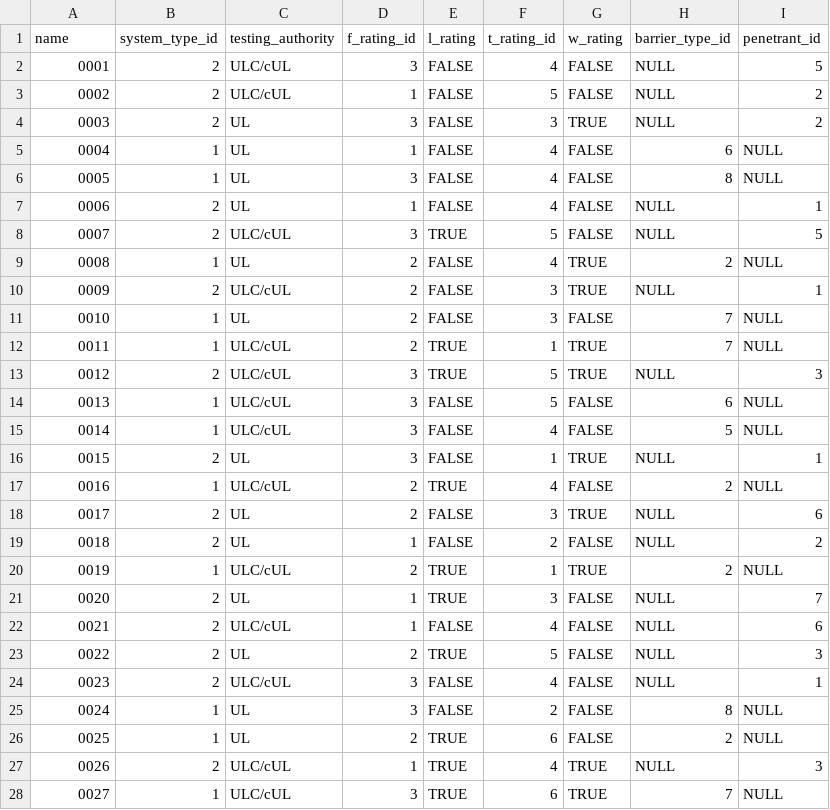
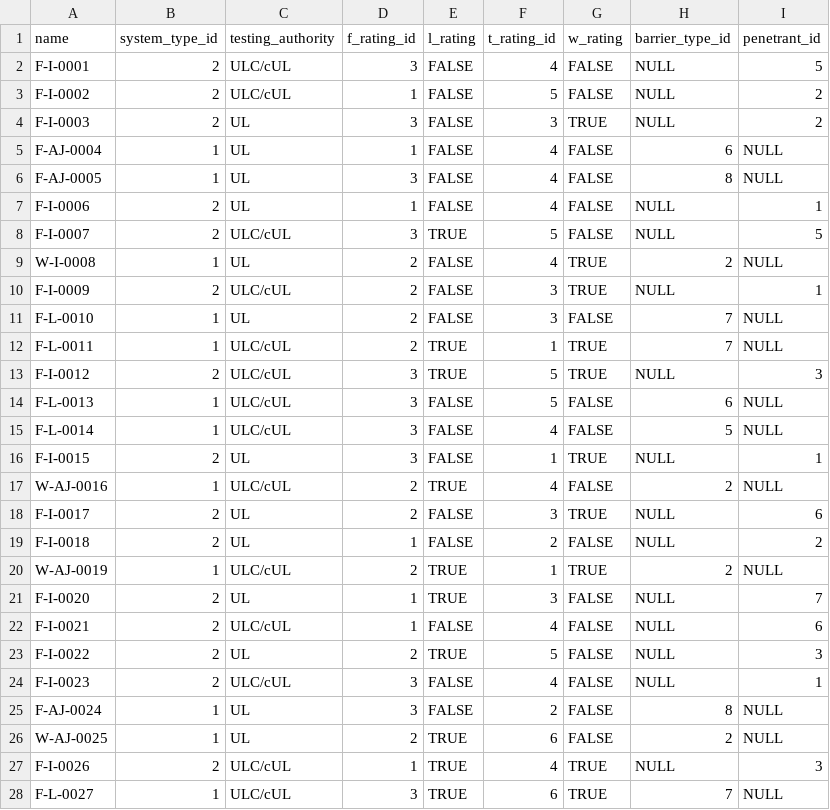
Before and after one commit to analia-mok/xyz-submittal-generator, a CSV file: database/data/systems.csv, drawn as a sheet; only a part is shown; the diff covers the shown part only.

Commit message:
feat: Updated systems seed data to have correct names. Implemented selected systems

```diff
--- a/database/data/systems.csv
+++ b/database/data/systems.csv
@@ -1,28 +1,28 @@
 name,system_type_id,testing_authority,f_rating_id,l_rating,t_rating_id,w_rating,barrier_type_id,penetrant_id
-0001,2,ULC/cUL,3,FALSE,4,FALSE,NULL,5
-0002,2,ULC/cUL,1,FALSE,5,FALSE,NULL,2
-0003,2,UL,3,FALSE,3,TRUE,NULL,2
-0004,1,UL,1,FALSE,4,FALSE,6,NULL
-0005,1,UL,3,FALSE,4,FALSE,8,NULL
-0006,2,UL,1,FALSE,4,FALSE,NULL,1
-0007,2,ULC/cUL,3,TRUE,5,FALSE,NULL,5
-0008,1,UL,2,FALSE,4,TRUE,2,NULL
-0009,2,ULC/cUL,2,FALSE,3,TRUE,NULL,1
-0010,1,UL,2,FALSE,3,FALSE,7,NULL
-0011,1,ULC/cUL,2,TRUE,1,TRUE,7,NULL
-0012,2,ULC/cUL,3,TRUE,5,TRUE,NULL,3
-0013,1,ULC/cUL,3,FALSE,5,FALSE,6,NULL
-0014,1,ULC/cUL,3,FALSE,4,FALSE,5,NULL
-0015,2,UL,3,FALSE,1,TRUE,NULL,1
-0016,1,ULC/cUL,2,TRUE,4,FALSE,2,NULL
-0017,2,UL,2,FALSE,3,TRUE,NULL,6
-0018,2,UL,1,FALSE,2,FALSE,NULL,2
-0019,1,ULC/cUL,2,TRUE,1,TRUE,2,NULL
-0020,2,UL,1,TRUE,3,FALSE,NULL,7
-0021,2,ULC/cUL,1,FALSE,4,FALSE,NULL,6
-0022,2,UL,2,TRUE,5,FALSE,NULL,3
-0023,2,ULC/cUL,3,FALSE,4,FALSE,NULL,1
-0024,1,UL,3,FALSE,2,FALSE,8,NULL
-0025,1,UL,2,TRUE,6,FALSE,2,NULL
-0026,2,ULC/cUL,1,TRUE,4,TRUE,NULL,3
-0027,1,ULC/cUL,3,TRUE,6,TRUE,7,NULL
+F-I-0001,2,ULC/cUL,3,FALSE,4,FALSE,NULL,5
+F-I-0002,2,ULC/cUL,1,FALSE,5,FALSE,NULL,2
+F-I-0003,2,UL,3,FALSE,3,TRUE,NULL,2
+F-AJ-0004,1,UL,1,FALSE,4,FALSE,6,NULL
+F-AJ-0005,1,UL,3,FALSE,4,FALSE,8,NULL
+F-I-0006,2,UL,1,FALSE,4,FALSE,NULL,1
+F-I-0007,2,ULC/cUL,3,TRUE,5,FALSE,NULL,5
+W-I-0008,1,UL,2,FALSE,4,TRUE,2,NULL
+F-I-0009,2,ULC/cUL,2,FALSE,3,TRUE,NULL,1
+F-L-0010,1,UL,2,FALSE,3,FALSE,7,NULL
+F-L-0011,1,ULC/cUL,2,TRUE,1,TRUE,7,NULL
+F-I-0012,2,ULC/cUL,3,TRUE,5,TRUE,NULL,3
+F-L-0013,1,ULC/cUL,3,FALSE,5,FALSE,6,NULL
+F-L-0014,1,ULC/cUL,3,FALSE,4,FALSE,5,NULL
+F-I-0015,2,UL,3,FALSE,1,TRUE,NULL,1
+W-AJ-0016,1,ULC/cUL,2,TRUE,4,FALSE,2,NULL
+F-I-0017,2,UL,2,FALSE,3,TRUE,NULL,6
+F-I-0018,2,UL,1,FALSE,2,FALSE,NULL,2
+W-AJ-0019,1,ULC/cUL,2,TRUE,1,TRUE,2,NULL
+F-I-0020,2,UL,1,TRUE,3,FALSE,NULL,7
+F-I-0021,2,ULC/cUL,1,FALSE,4,FALSE,NULL,6
+F-I-0022,2,UL,2,TRUE,5,FALSE,NULL,3
+F-I-0023,2,ULC/cUL,3,FALSE,4,FALSE,NULL,1
+F-AJ-0024,1,UL,3,FALSE,2,FALSE,8,NULL
+W-AJ-0025,1,UL,2,TRUE,6,FALSE,2,NULL
+F-I-0026,2,ULC/cUL,1,TRUE,4,TRUE,NULL,3
+F-L-0027,1,ULC/cUL,3,TRUE,6,TRUE,7,NULL
```
Also changed, not shown: 23 edited cells elsewhere in this file, 13 other files.
